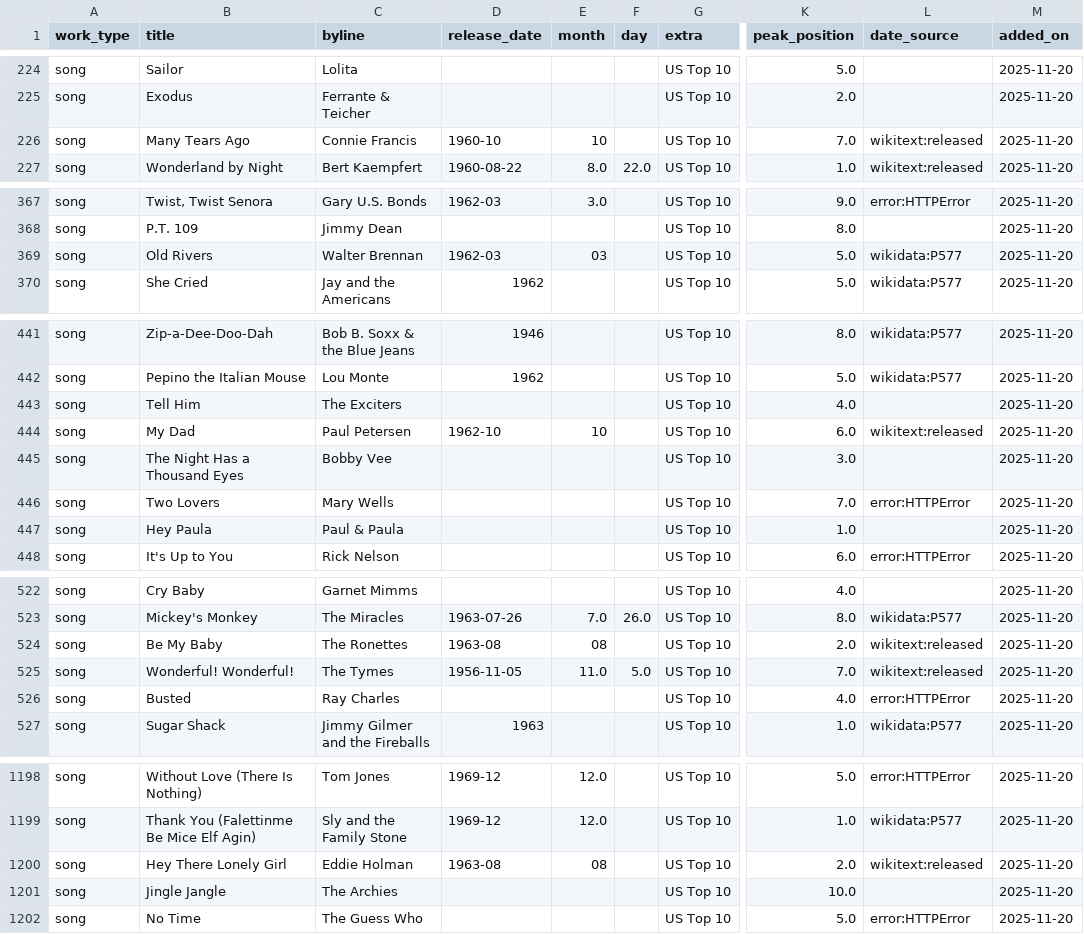
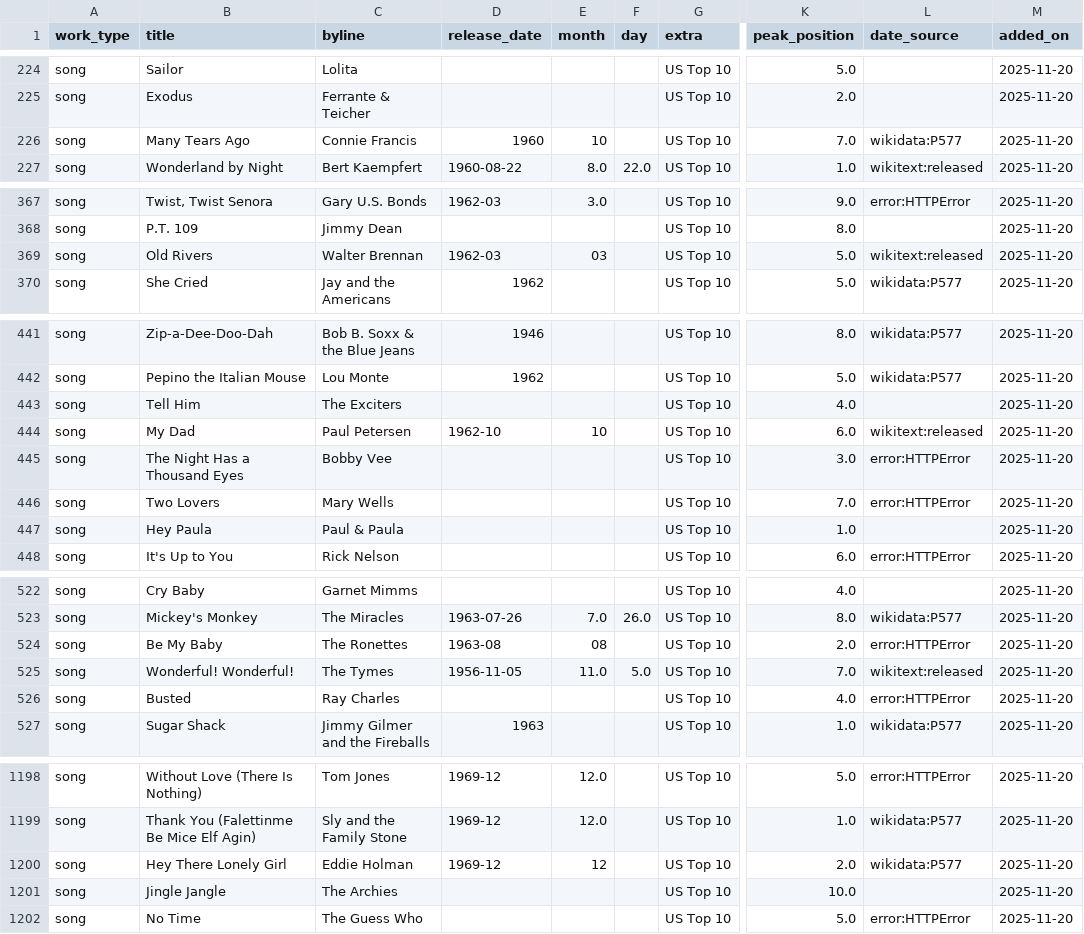
Before and after one commit to 66fishmarket-droid/STRUMOTDSeedGen, a CSV file: data/songs_top10_us_with_dates.csv, drawn as a sheet; only a part is shown, gaps mark what is left out; the diff covers the shown part only; the diff names each change by its address in the sheet, - before the commit and + after, or states it on an @@ line.

Commit message:
Auto-update Top10 song release dates (delta)

```diff
--- a/data/songs_top10_us_with_dates.csv
+++ b/data/songs_top10_us_with_dates.csv
-D226 (release_date): 1960-10
+D226 (release_date): 1960
-L226 (date_source): wikitext:released
+L226 (date_source): wikidata:P577
-L369 (date_source): wikidata:P577
+L369 (date_source): wikitext:released
-L445 (date_source): (empty)
+L445 (date_source): error:HTTPError
-L524 (date_source): wikitext:released
+L524 (date_source): error:HTTPError
-D1200 (release_date): 1963-08
+D1200 (release_date): 1969-12
-E1200 (month): 08
+E1200 (month): 12
-L1200 (date_source): wikitext:released
+L1200 (date_source): wikidata:P577
```
Also changed, not shown: 6 edited cells elsewhere in this file.
